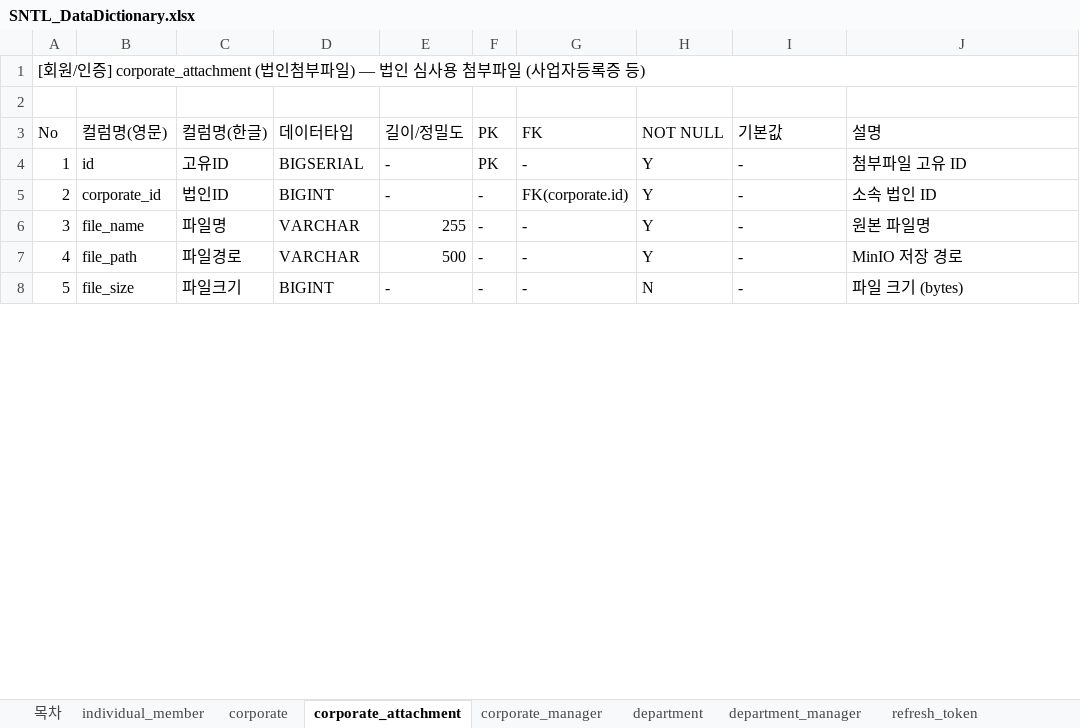
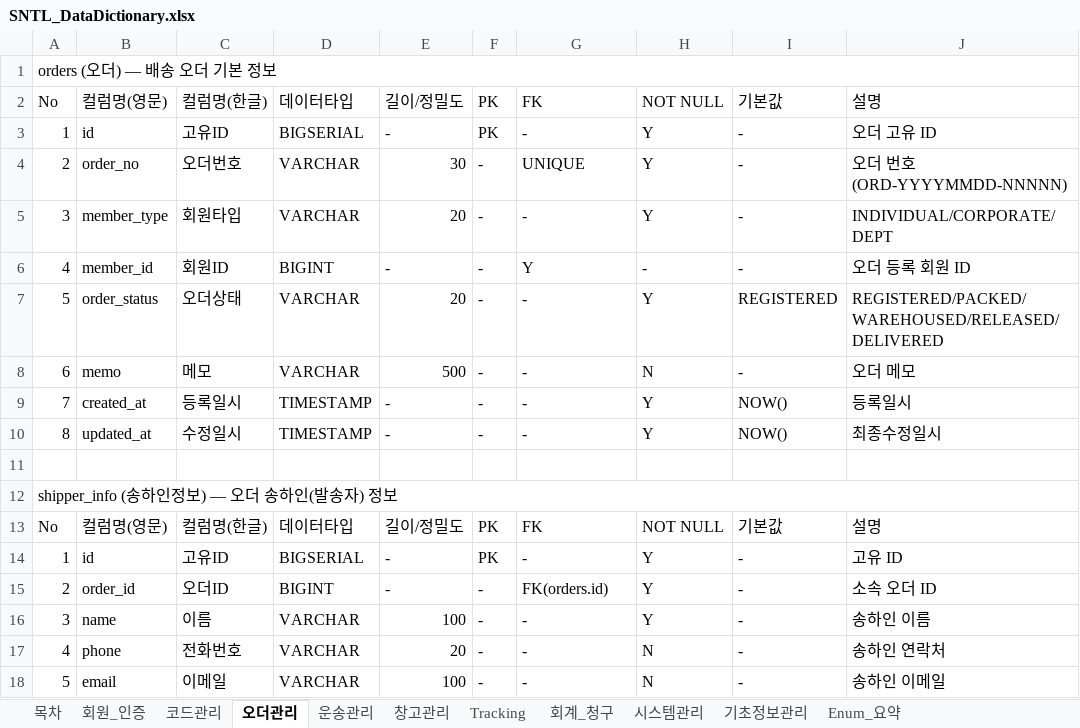
Before and after one commit to jungjs/first_vibe_coding, an Excel workbook: SNTL_DataDictionary.xlsx, sheet 오더관리, drawn as a sheet; only a part is shown; values as stored, in another font and other column widths than the file's, no cell formats; addresses are those after the commit; the diff covers the shown part only; the diff names each change by its address in the sheet, - before the commit and + after, or states it on an @@ line.

```diff
--- a/SNTL_DataDictionary.xlsx (sheet 오더관리)
+++ b/SNTL_DataDictionary.xlsx (sheet 오더관리)
-sheet tab: individual_member
+sheet tab: 회원_인증
-sheet tab: corporate
+sheet tab: 코드관리
-sheet tab: corporate_attachment
+sheet tab: 오더관리
-sheet tab: corporate_manager
+sheet tab: 운송관리
-sheet tab: department
+sheet tab: 창고관리
-sheet tab: department_manager
+sheet tab: Tracking
-sheet tab: refresh_token
+sheet tab: 회계_청구
-A1: [회원/인증] corporate_attachment (법인첨부파일) — 법인 심사용 첨부파일 (사업자등록증 등)
+A1: orders (오더) — 배송 오더 기본 정보
+row 2: No | 컬럼명(영문) | 컬럼명(한글) | 데이터타입 | 길이/정밀도 | PK | FK | NOT NULL | 기본값 | 설명
+row 3: 1 | id | 고유ID | BIGSERIAL | - | PK | - | Y | - | 오더 고유 ID
+row 4: 2 | order_no | 오더번호 | VARCHAR | 30 | - | UNIQUE | Y | - | 오더 번호 (ORD-YYYYMMDD-NNNNN)
+row 5: 3 | member_type | 회원타입 | VARCHAR | 20 | - | - | Y | - | INDIVIDUAL/CORPORATE/DEPT
+row 6: 4 | member_id | 회원ID | BIGINT | - | - | Y | - | - | 오더 등록 회원 ID
+row 7: 5 | order_status | 오더상태 | VARCHAR | 20 | - | - | Y | REGISTERED | REGISTERED/PACKED/WAREHOUSED/RELEASED/DELIVERED
+row 8: 6 | memo | 메모 | VARCHAR | 500 | - | - | N | - | 오더 메모
+row 9: 7 | created_at | 등록일시 | TIMESTAMP | - | - | - | Y | NOW() | 등록일시
+row 10: 8 | updated_at | 수정일시 | TIMESTAMP | - | - | - | Y | NOW() | 최종수정일시
+row 12: shipper_info (송하인정보) — 오더 송하인(발송자) 정보
-J14: 첨부파일 고유 ID
+J14: 고유 ID
-B15: corporate_id
+B15: order_id
-C15: 법인ID
+C15: 오더ID
-G15: FK(corporate.id)
+G15: FK(orders.id)
-J15: 소속 법인 ID
+J15: 소속 오더 ID
-B16: file_name
+B16: name
-C16: 파일명
+C16: 이름
-E16: 255
+E16: 100
-J16: 원본 파일명
+J16: 송하인 이름
-B17: file_path
+B17: phone
-C17: 파일경로
+C17: 전화번호
-E17: 500
+E17: 20
-H17: Y
+H17: N
-J17: MinIO 저장 경로
+J17: 송하인 연락처
-B18: file_size
+B18: email
-C18: 파일크기
+C18: 이메일
-D18: BIGINT
+D18: VARCHAR
-E18: -
+E18: 100
-J18: 파일 크기 (bytes)
+J18: 송하인 이메일
```
Also changed, not shown: 38 added rows, 8 edited cells and merged cells elsewhere in this sheet, sheet 기초정보관리, sheet 회원_인증, sheet 회계_청구, sheet 코드관리, sheet 시스템관리, sheet Tracking, 4 more sheets, other sheet tabs, cell formats, 3 other files.
